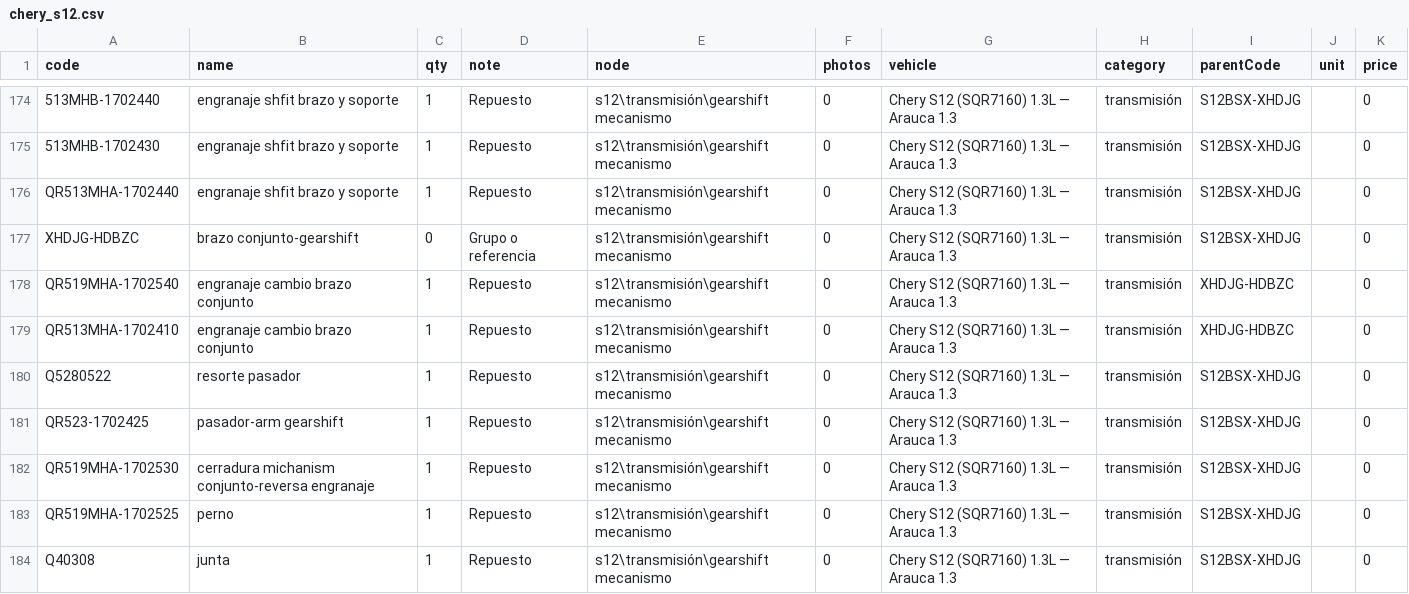
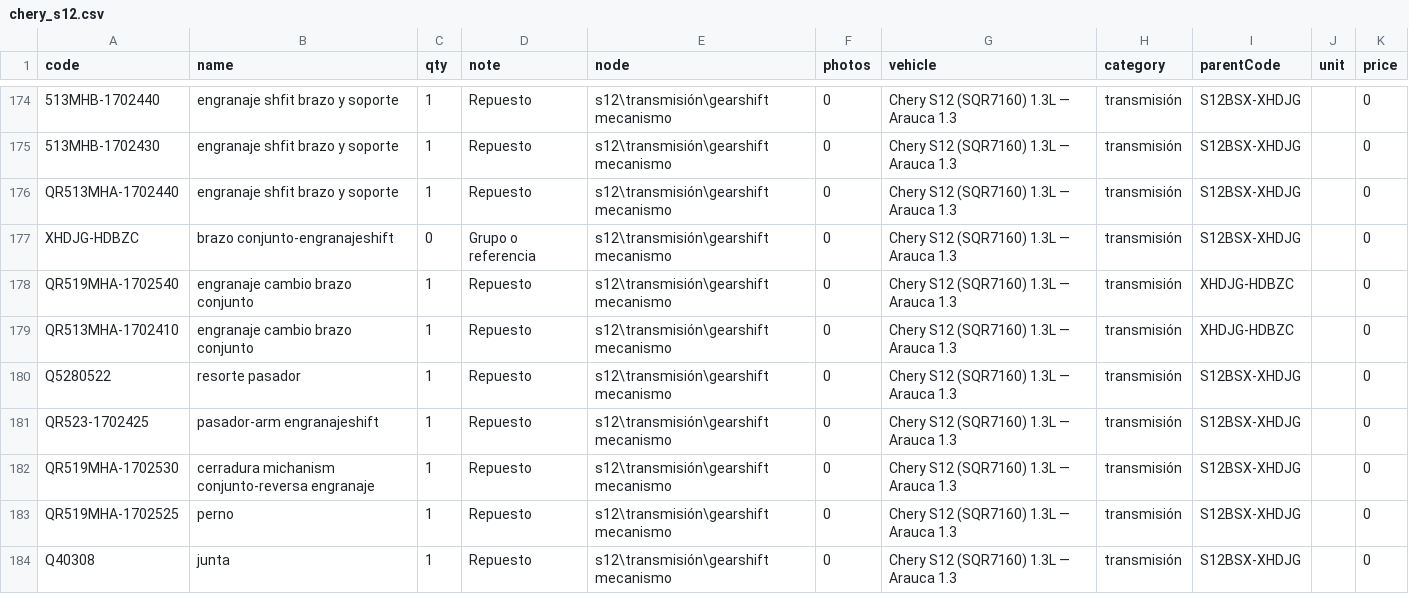
Before and after one commit to cloudemax18/Proyecto-cereza, a CSV file: v1 web/importar/chery_s12.csv, drawn as a sheet; only a part is shown, gaps mark what is left out; the diff covers the shown part only; the diff names each change by its address in the sheet, - before the commit and + after, or states it on an @@ line.

```diff
--- a/v1 web/importar/chery_s12.csv
+++ b/v1 web/importar/chery_s12.csv
-B177 (name): brazo conjunto-gearshift
+B177 (name): brazo conjunto-engranajeshift
-B181 (name): pasador-arm gearshift
+B181 (name): pasador-arm engranajeshift
```
Also changed, not shown: 39 edited cells elsewhere in this file.
